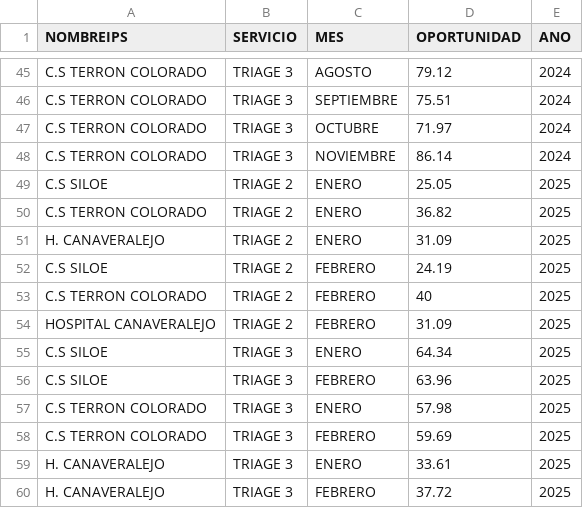
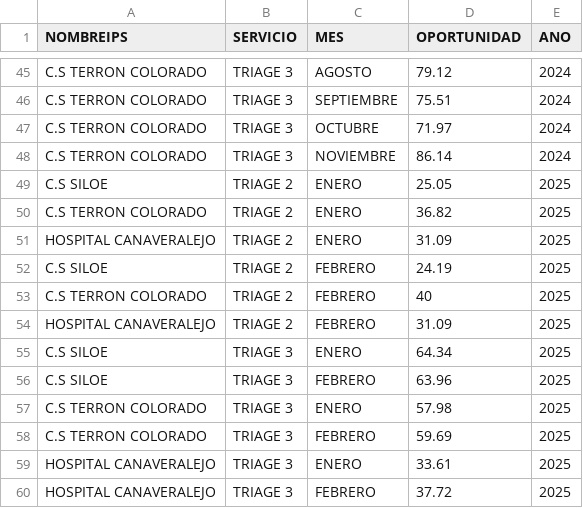
Before and after one commit to rizagal/predcitivocronicas, a CSV file: urgenciasindicadores.csv, drawn as a sheet; only a part is shown, gaps mark what is left out.

Commit message:
Add files via upload

```diff
--- a/urgenciasindicadores.csv
+++ b/urgenciasindicadores.csv
@@ -50,3 +50,3 @@ C.S SILOE,TRIAGE 2,ENERO,25.05,2025
 C.S TERRON COLORADO,TRIAGE 2,ENERO,36.82,2025
-H. CANAVERALEJO,TRIAGE 2,ENERO,31.09,2025
+HOSPITAL CANAVERALEJO,TRIAGE 2,ENERO,31.09,2025
 C.S SILOE,TRIAGE 2,FEBRERO,24.19,2025
@@ -58,3 +58,3 @@ C.S TERRON COLORADO,TRIAGE 3,ENERO,57.98,2025
 C.S TERRON COLORADO,TRIAGE 3,FEBRERO,59.69,2025
-H. CANAVERALEJO,TRIAGE 3,ENERO,33.61,2025
-H. CANAVERALEJO,TRIAGE 3,FEBRERO,37.72,2025
+HOSPITAL CANAVERALEJO,TRIAGE 3,ENERO,33.61,2025
+HOSPITAL CANAVERALEJO,TRIAGE 3,FEBRERO,37.72,2025
```
